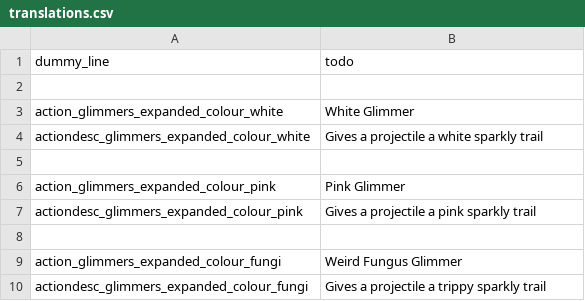
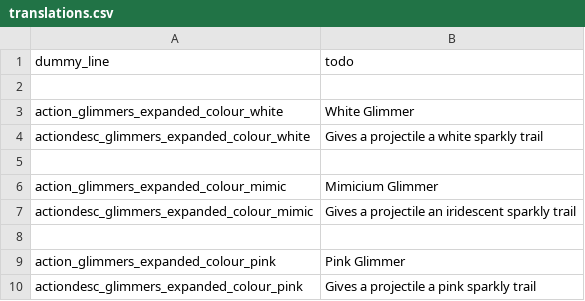
Before and after one commit to Sharpy796/GlimmersExpanded, a CSV file: translations.csv, drawn as a sheet; only a part is shown; the shorter side is filled out with more unchanged rows; the diff names each change by its address in the sheet, - before the commit and + after, or states it on an @@ line.

Commit message:
Created mimicium glimmer

```diff
--- a/translations.csv
+++ b/translations.csv
+row 6: action_glimmers_expanded_colour_mimic | Mimicium Glimmer
+row 7: actiondesc_glimmers_expanded_colour_mimic | Gives a projectile an iridescent sparkly trail
+row 8: (empty)
```
Also changed, not shown: 5 other files.
